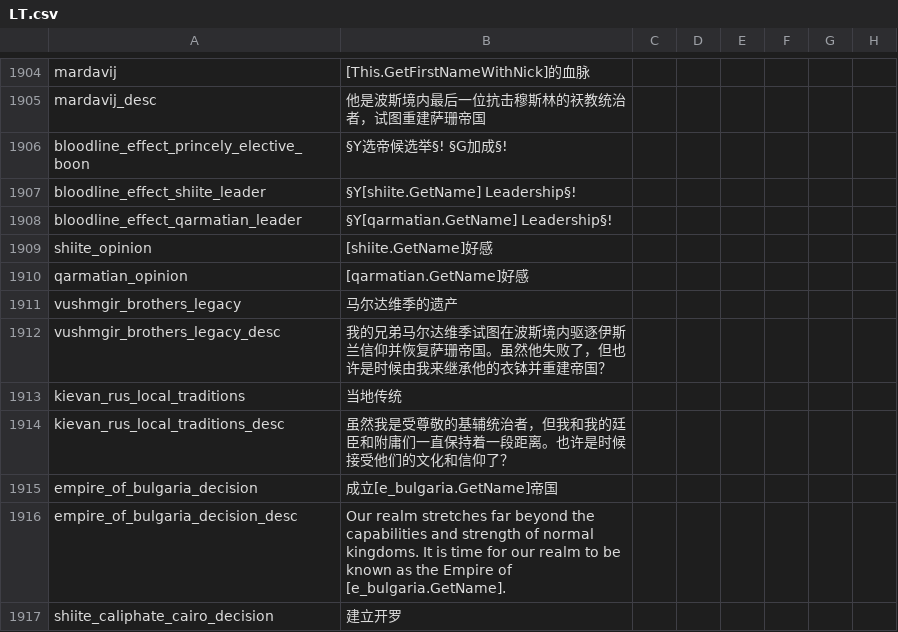
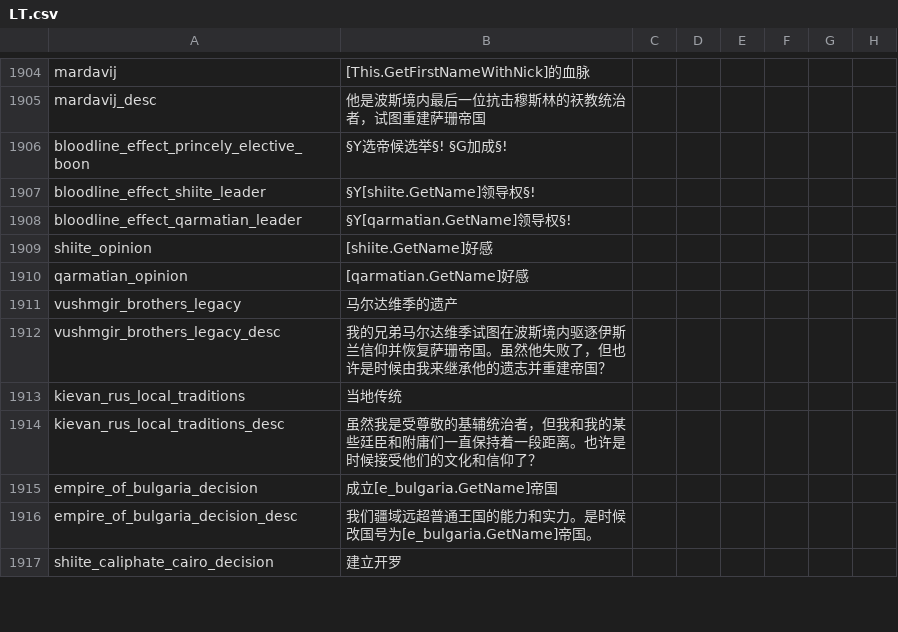
Before and after one commit to paratranz/CK2-Chinese-Localisation, a CSV file: localisation/LT.csv, drawn as a sheet; only a part is shown, gaps mark what is left out; the diff covers the shown part only; the diff names each change by its address in the sheet, - before the commit and + after, or states it on an @@ line.

```diff
--- a/localisation/LT.csv
+++ b/localisation/LT.csv
-B1907: §Y[shiite.GetName] Leadership§!
+B1907: §Y[shiite.GetName]领导权§!
-B1908: §Y[qarmatian.GetName] Leadership§!
+B1908: §Y[qarmatian.GetName]领导权§!
-B1912: …继承他的衣钵并重建帝…
+B1912: …继承他的遗志并重建帝…
-B1914: …我和我的廷臣和附…
+B1914: …我和我的某些廷臣和附…
-B1916: Our realm stretches far beyond the capabilities and strength of normal kingdoms. It is time for our realm to be known as the Empire of [e_bulgaria.GetName].
+B1916: 我们疆域远超普通王国的能力和实力。是时候改国号为[e_bulgaria.GetName]帝国。
```
Also changed, not shown: 12 edited cells elsewhere in this file, 5 other files.
